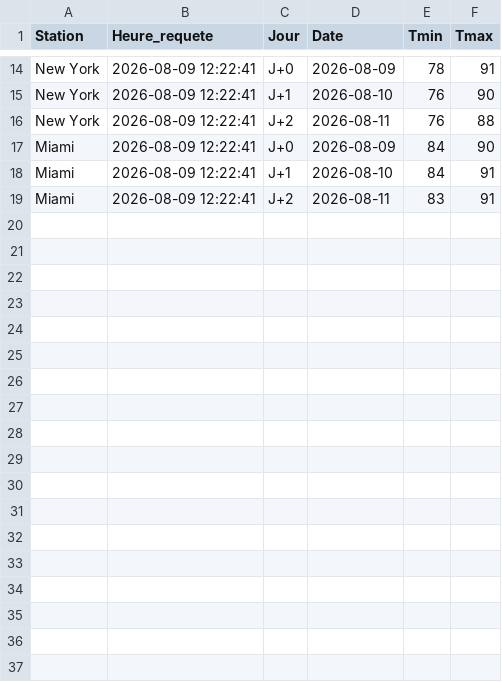
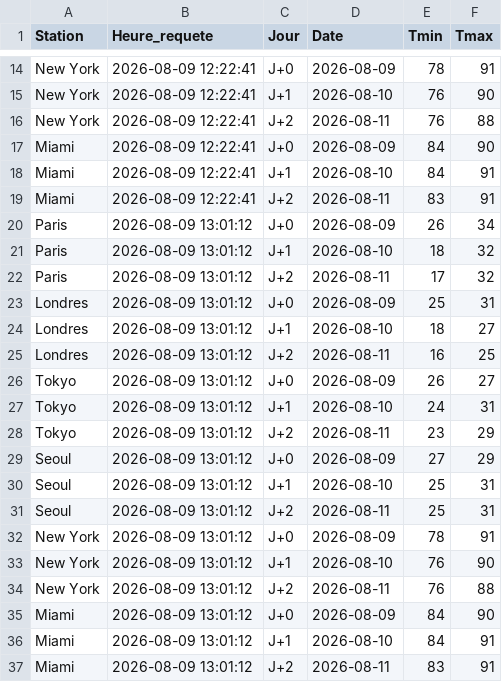
Before and after one commit to JJ-afk974/Check-veracity, a CSV file: temperatures_3jours.csv, drawn as a sheet; only a part is shown, gaps mark what is left out.

```diff
--- a/temperatures_3jours.csv
+++ b/temperatures_3jours.csv
@@ -19 +19,19 @@ Miami,2026-08-09 12:22:41,J+1,2026-08-10,84,91
 Miami,2026-08-09 12:22:41,J+2,2026-08-11,83,91
+Paris,2026-08-09 13:01:12,J+0,2026-08-09,26,34
+Paris,2026-08-09 13:01:12,J+1,2026-08-10,18,32
+Paris,2026-08-09 13:01:12,J+2,2026-08-11,17,32
+Londres,2026-08-09 13:01:12,J+0,2026-08-09,25,31
+Londres,2026-08-09 13:01:12,J+1,2026-08-10,18,27
+Londres,2026-08-09 13:01:12,J+2,2026-08-11,16,25
+Tokyo,2026-08-09 13:01:12,J+0,2026-08-09,26,27
+Tokyo,2026-08-09 13:01:12,J+1,2026-08-10,24,31
+Tokyo,2026-08-09 13:01:12,J+2,2026-08-11,23,29
+Seoul,2026-08-09 13:01:12,J+0,2026-08-09,27,29
+Seoul,2026-08-09 13:01:12,J+1,2026-08-10,25,31
+Seoul,2026-08-09 13:01:12,J+2,2026-08-11,25,31
+New York,2026-08-09 13:01:12,J+0,2026-08-09,78,91
+New York,2026-08-09 13:01:12,J+1,2026-08-10,76,90
+New York,2026-08-09 13:01:12,J+2,2026-08-11,76,88
+Miami,2026-08-09 13:01:12,J+0,2026-08-09,84,90
+Miami,2026-08-09 13:01:12,J+1,2026-08-10,84,91
+Miami,2026-08-09 13:01:12,J+2,2026-08-11,83,91
```
